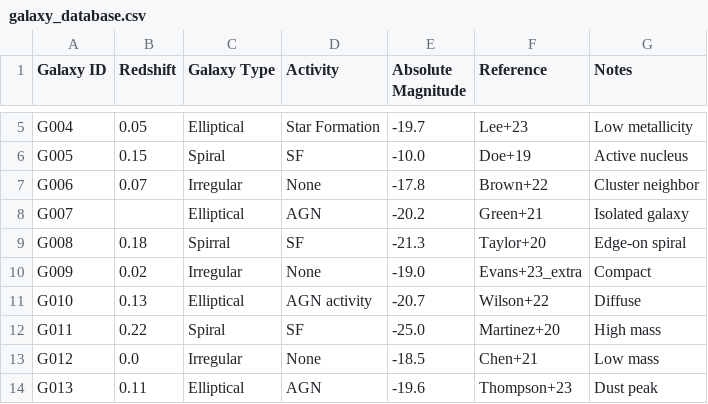
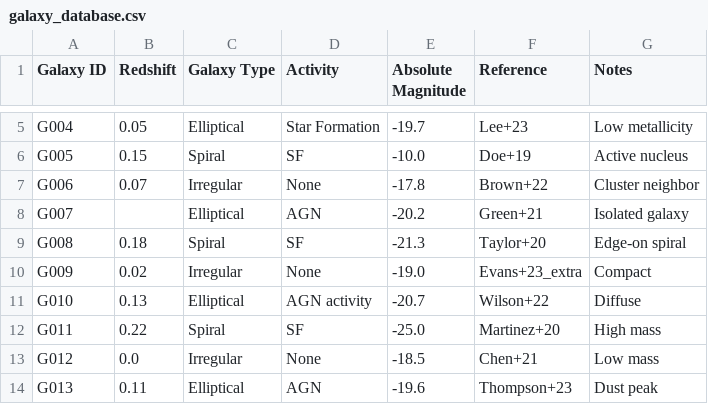
Before and after one commit to iaa-so-training/github2024_session2, a CSV file: galaxy_database.csv, drawn as a sheet; only a part is shown, gaps mark what is left out.

Commit message:
Update galaxy_database.csv

```diff
--- a/galaxy_database.csv
+++ b/galaxy_database.csv
@@ -8,3 +8,3 @@ G006,0.07,Irregular,None,-17.8,Brown+22,Cluster neighbor
 G007,,Elliptical,AGN,-20.2,Green+21,Isolated galaxy
-G008,0.18,Spirral,SF,-21.3,Taylor+20,Edge-on spiral
+G008,0.18,Spiral,SF,-21.3,Taylor+20,Edge-on spiral
 G009,0.02,Irregular,None,-19.0,Evans+23_extra,Compact
```
